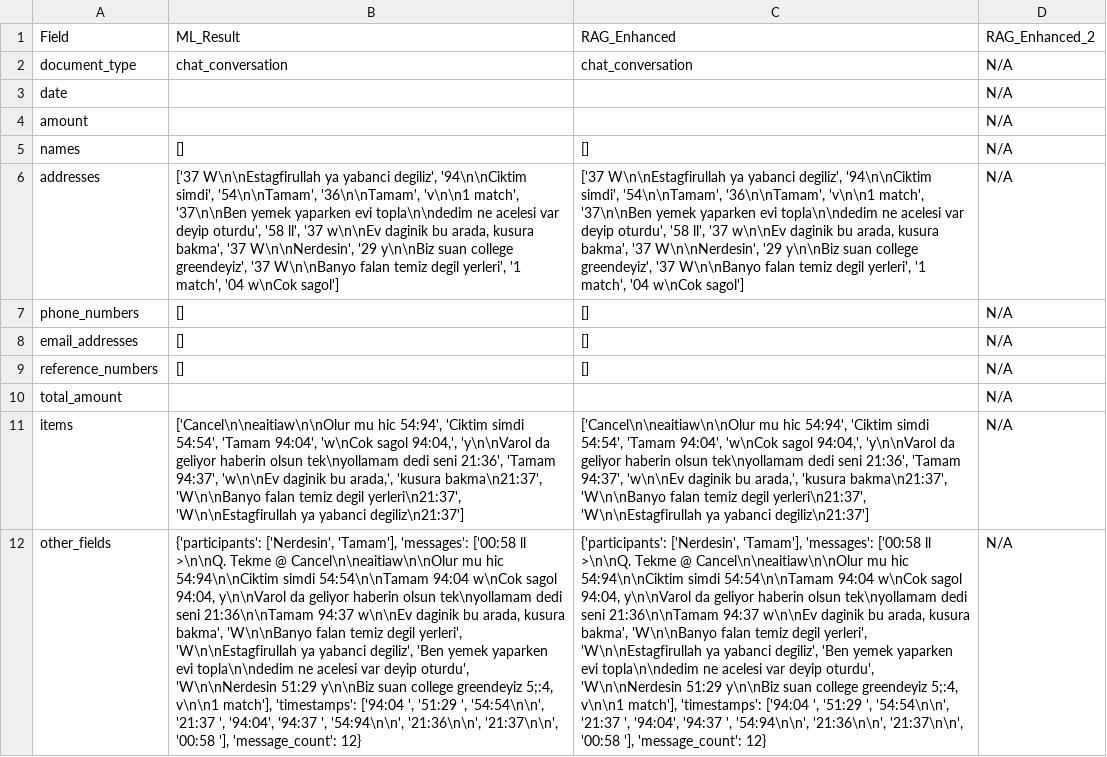
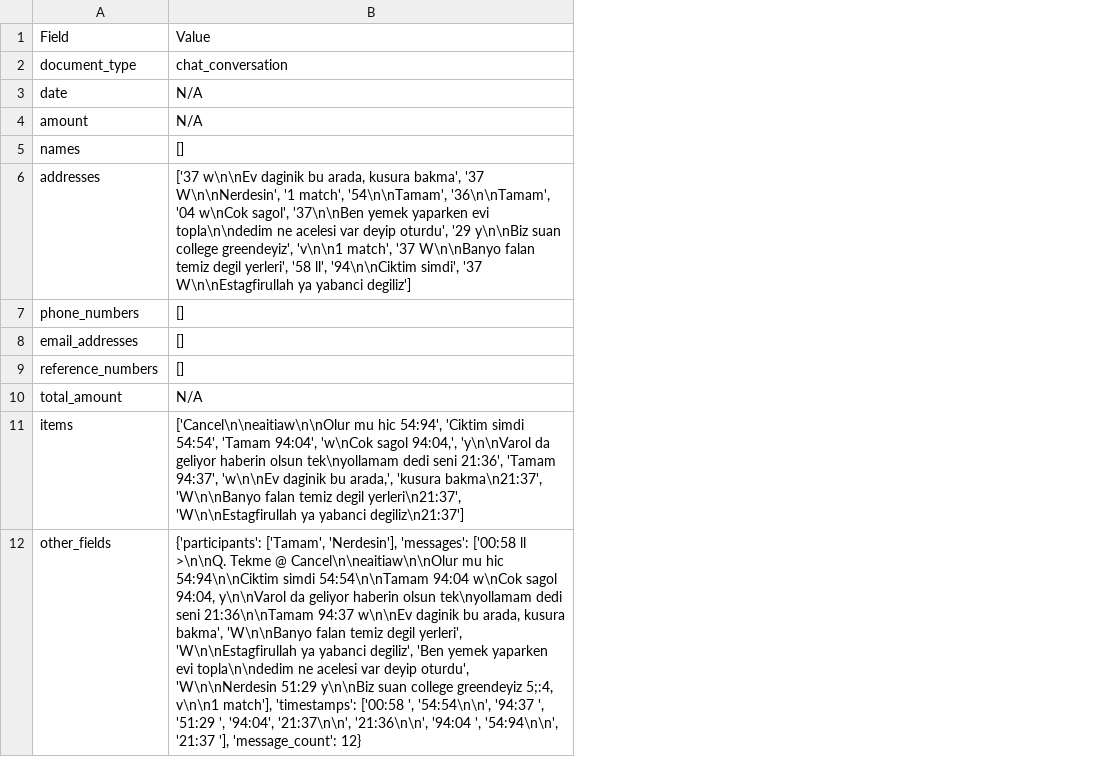
Before and after one commit to ceylanopuz07/smartdoc-extractor, a CSV file: extraction_results.csv, drawn as a sheet; the diff names each change by its address in the sheet, - before the commit and + after, or states it on an @@ line.

Commit message:
Simplify API response to show only LLM extraction results without ML duplicates

```diff
--- a/extraction_results.csv
+++ b/extraction_results.csv
-column C, rows 1-12: RAG_Enhanced | chat_conversation |  |  | [] | ['37 W\n\nEstagfirullah ya yabanci degiliz', '94\n\nCiktim simdi', '54\n\nTamam', '36\n\nTamam', 'v\n\n1 match', '37\n\nBen yemek yaparken evi topla\n\ndedim ne acelesi var deyip oturdu', '58 ll', '37 w\n\nEv daginik bu arada, kusura bakma', '37 W\n\nNerdesin', '29 y\n\nBiz suan college greendeyiz', '37 W\n\nBanyo falan temiz degil yerleri', '1 match', '04 w\nCok sagol'] | [] | [] | [] |  | ['Cancel\n\neaitiaw\n\nOlur mu hic 54:94', 'Ciktim simdi 54:54', 'Tamam 94:04', 'w\nCok sagol 94:04,', 'y\n\nVarol da geliyor haberin olsun tek\nyollamam dedi seni 21:36', 'Tamam 94:37', 'w\n\nEv daginik bu arada,', 'kusura bakma\n21:37', 'W\n\nBanyo falan temiz degil yerleri\n21:37', 'W\n\nEstagfirullah ya yabanci degiliz\n21:37'] | {'participants': ['Nerdesin', 'Tamam'], 'messages': ['00:58 ll >\n\nQ. Tekme @ Cancel\n\neaitiaw\n\nOlur mu hic 54:94\n\nCiktim simdi 54:54\n\nTamam 94:04 w\nCok sagol 94:04, y\n\nVarol da geliyor haberin olsun tek\nyollamam dedi seni 21:36\n\nTamam 94:37 w\n\nEv daginik bu arada, kusura bakma', 'W\n\nBanyo falan temiz degil yerleri', 'W\n\nEstagfirullah ya yabanci degiliz', 'Ben yemek yaparken evi topla\n\ndedim ne acelesi var deyip oturdu', 'W\n\nNerdesin 51:29 y\n\nBiz suan college greendeyiz 5;:4, v\n\n1 match'], 'timestamps': ['94:04 ', '51:29 ', '54:54\n\n', '21:37 ', '94:04', '94:37 ', '54:94\n\n', '21:36\n\n', '21:37\n\n', '00:58 '], 'message_count': 12}
-column D, rows 1-12: RAG_Enhanced_2 | N/A | N/A | N/A | N/A | N/A | N/A | N/A | N/A | N/A | N/A | N/A
-B1: ML_Result
+B1: Value
-B3:B4: (empty)
+B3:B4: N/A
-B6: ['37 W\n\nEstagfirullah ya yabanci degiliz', '94\n\nCiktim simdi', '54\n\nTamam', '36\n\nTamam', 'v\n\n1 match', '37\n\nBen yemek yaparken evi topla\n\ndedim ne acelesi var deyip oturdu', '58 ll', '37 w\n\nEv daginik bu arada, kusura bakma', '37 W\n\nNerdesin', '29 y\n\nBiz suan college greendeyiz', '37 W\n\nBanyo falan temiz degil yerleri', '1 match', '04 w\nCok sagol']
+B6: ['37 w\n\nEv daginik bu arada, kusura bakma', '37 W\n\nNerdesin', '1 match', '54\n\nTamam', '36\n\nTamam', '04 w\nCok sagol', '37\n\nBen yemek yaparken evi topla\n\ndedim ne acelesi var deyip oturdu', '29 y\n\nBiz suan college greendeyiz', 'v\n\n1 match', '37 W\n\nBanyo falan temiz degil yerleri', '58 ll', '94\n\nCiktim simdi', '37 W\n\nEstagfirullah ya yabanci degiliz']
-B10: (empty)
+B10: N/A
-B12: {'participants': ['Nerdesin', 'Tamam'], 'messages': ['00:58 ll >\n\nQ. Tekme @ Cancel\n\neaitiaw\n\nOlur mu hic 54:94\n\nCiktim simdi 54:54\n\nTamam 94:04 w\nCok sagol 94:04, y\n\nVarol da geliyor haberin olsun tek\nyollamam dedi seni 21:36\n\nTamam 94:37 w\n\nEv daginik bu arada, kusura bakma', 'W\n\nBanyo falan temiz degil yerleri', 'W\n\nEstagfirullah ya yabanci degiliz', 'Ben yemek yaparken evi topla\n\ndedim ne acelesi var deyip oturdu', 'W\n\nNerdesin 51:29 y\n\nBiz suan college greendeyiz 5;:4, v\n\n1 match'], 'timestamps': ['94:04 ', '51:29 ', '54:54\n\n', '21:37 ', '94:04', '94:37 ', '54:94\n\n', '21:36\n\n', '21:37\n\n', '00:58 '], 'message_count':…
+B12: {'participants': ['Tamam', 'Nerdesin'], 'messages': ['00:58 ll >\n\nQ. Tekme @ Cancel\n\neaitiaw\n\nOlur mu hic 54:94\n\nCiktim simdi 54:54\n\nTamam 94:04 w\nCok sagol 94:04, y\n\nVarol da geliyor haberin olsun tek\nyollamam dedi seni 21:36\n\nTamam 94:37 w\n\nEv daginik bu arada, kusura bakma', 'W\n\nBanyo falan temiz degil yerleri', 'W\n\nEstagfirullah ya yabanci degiliz', 'Ben yemek yaparken evi topla\n\ndedim ne acelesi var deyip oturdu', 'W\n\nNerdesin 51:29 y\n\nBiz suan college greendeyiz 5;:4, v\n\n1 match'], 'timestamps': ['00:58 ', '54:54\n\n', '94:37 ', '51:29 ', '94:04', '21:37\n\n', '21:36\n\n', '94:04 ', '54:94\n\n', '21:37 '], 'message_count':…
```
Also changed, not shown: 3 other files.
